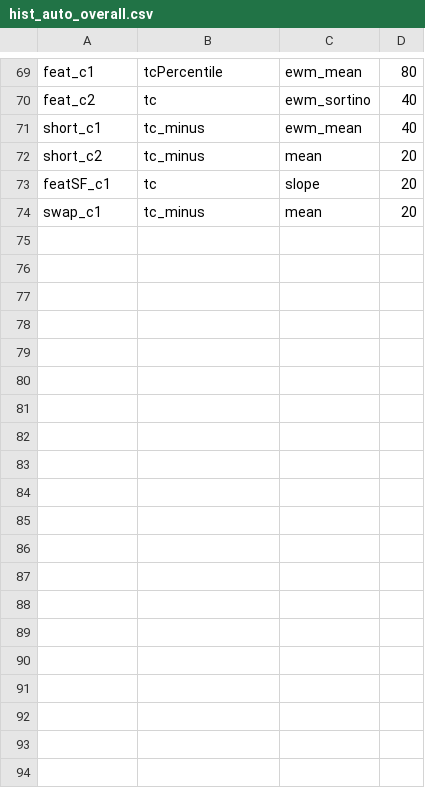
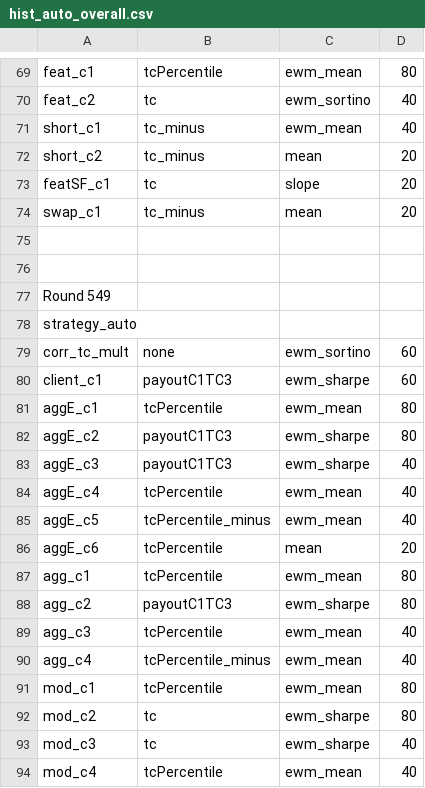
Before and after one commit to nbarbosa-git/compute_info, a CSV file: public_semanal/semanal/hist_auto_overall.csv, drawn as a sheet; only a part is shown, gaps mark what is left out; the diff covers the shown part only.

Commit message:
semanal 549

```diff
--- a/public_semanal/semanal/hist_auto_overall.csv
+++ b/public_semanal/semanal/hist_auto_overall.csv
@@ -74 +74,21 @@ featSF_c1,tc,slope,20
 swap_c1,tc_minus,mean,20
+
+
+Round 549
+strategy_auto
+corr_tc_mult,none,ewm_sortino,60
+client_c1,payoutC1TC3,ewm_sharpe,60
+aggE_c1,tcPercentile,ewm_mean,80
+aggE_c2,payoutC1TC3,ewm_sharpe,80
+aggE_c3,payoutC1TC3,ewm_sharpe,40
+aggE_c4,tcPercentile,ewm_mean,40
+aggE_c5,tcPercentile_minus,ewm_mean,40
+aggE_c6,tcPercentile,mean,20
+agg_c1,tcPercentile,ewm_mean,80
+agg_c2,payoutC1TC3,ewm_sharpe,80
+agg_c3,tcPercentile,ewm_mean,40
+agg_c4,tcPercentile_minus,ewm_mean,40
+mod_c1,tcPercentile,ewm_mean,80
+mod_c2,tc,ewm_sharpe,80
+mod_c3,tc,ewm_sharpe,40
+mod_c4,tcPercentile,ewm_mean,40
```
Also changed, not shown: 23 added rows elsewhere in this file, public_semanal/semanal/auto_overall.csv, 2 other files.
